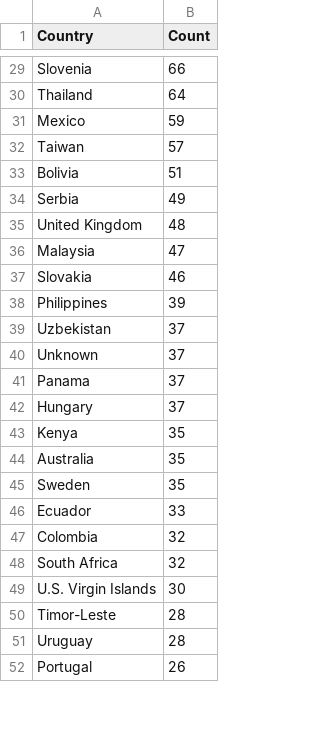
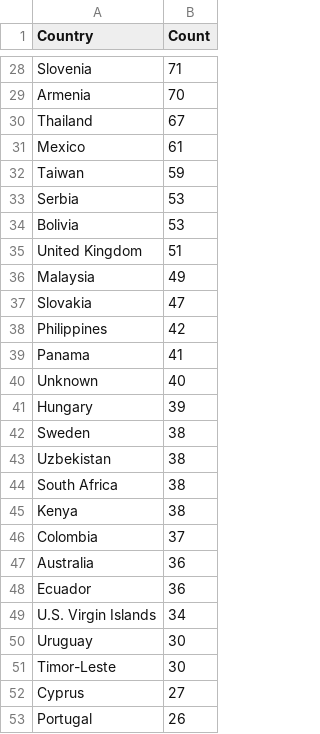
Before and after one commit to Prabhath-de/cowrie-analysis, a CSV file: csv/countries.csv, drawn as a sheet; only a part is shown, gaps mark what is left out; removed rows and columns are numbered as before the commit, all else as after; the diff covers the shown part only; the diff names each change by its address in the sheet, - before the commit and + after, or states it on an @@ line.

```diff
--- a/csv/countries.csv
+++ b/csv/countries.csv
-B28 (Count): 66
+B28 (Count): 71
+row 29: Armenia | 70
-B30 (Count): 64
+B30 (Count): 67
-B31 (Count): 59
+B31 (Count): 61
-B32 (Count): 57
+B32 (Count): 59
-row 33: Bolivia | 51
-B33 (Count): 49
+B33 (Count): 53
+row 34: Bolivia | 53
-B35 (Count): 48
+B35 (Count): 51
-B36 (Count): 47
+B36 (Count): 49
-B37 (Count): 46
+B37 (Count): 47
-B38 (Count): 39
+B38 (Count): 42
-row 39: Uzbekistan | 37
-row 40: Unknown | 37
-B39 (Count): 37
+B39 (Count): 41
+row 40: Unknown | 40
-B41 (Count): 37
+B41 (Count): 39
+row 42: Sweden | 38
+row 43: Uzbekistan | 38
+row 44: South Africa | 38
-B45 (Count): 35
+B45 (Count): 38
+row 46: Colombia | 37
-B47 (Count): 35
+B47 (Count): 36
-row 45: Sweden | 35
-B48 (Count): 33
+B48 (Count): 36
-row 47: Colombia | 32
-row 48: South Africa | 32
-B49 (Count): 30
+B49 (Count): 34
-row 50: Timor-Leste | 28
-B50 (Count): 28
+B50 (Count): 30
+row 51: Timor-Leste | 30
+row 52: Cyprus | 27
```
Also changed, not shown: 23 added rows, 24 removed rows, 2 moved rows and 33 edited cells elsewhere in this file, csv/passwords.csv, csv/top_ips.csv, 9 other files.
